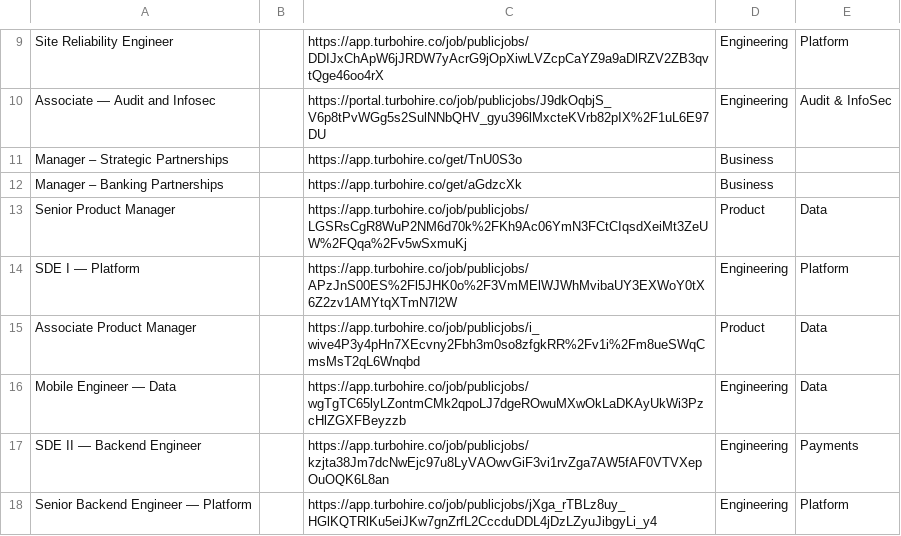
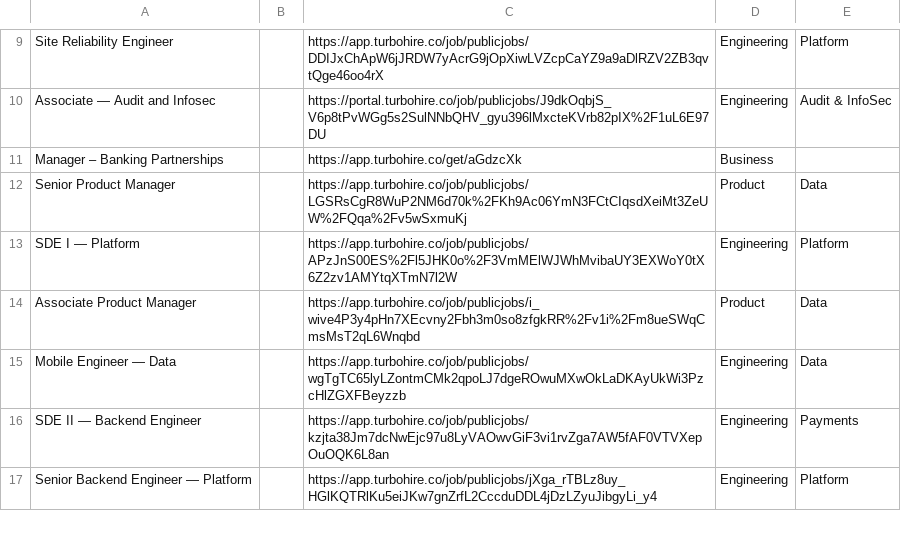
Before and after one commit to SetuHQ/website-content, a CSV file: careers/Setu Website - CurrentOpenings.csv, drawn as a sheet; only a part is shown, gaps mark what is left out; the diff names each change by its address in the sheet, - before the commit and + after, or states it on an @@ line.

Commit message:
Update job openings

```diff
--- a/careers/Setu Website - CurrentOpenings.csv
+++ b/careers/Setu Website - CurrentOpenings.csv
-row 11: Manager – Strategic Partnerships |  | https://app.turbohire.co/get/TnU0S3o | Business
```
